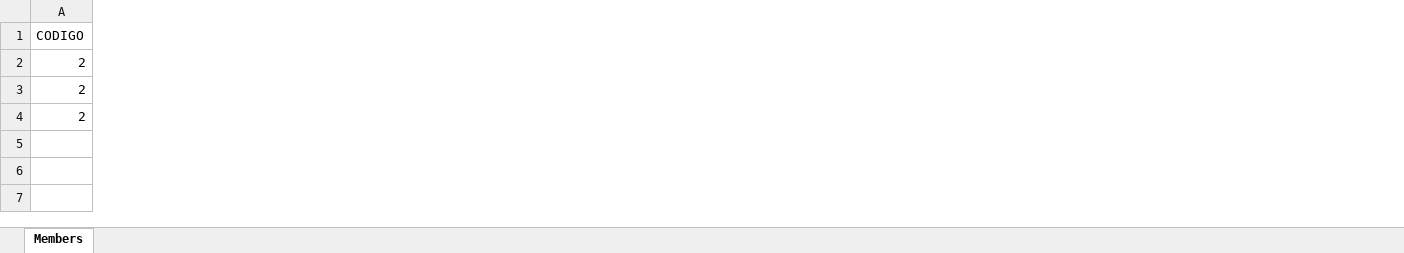
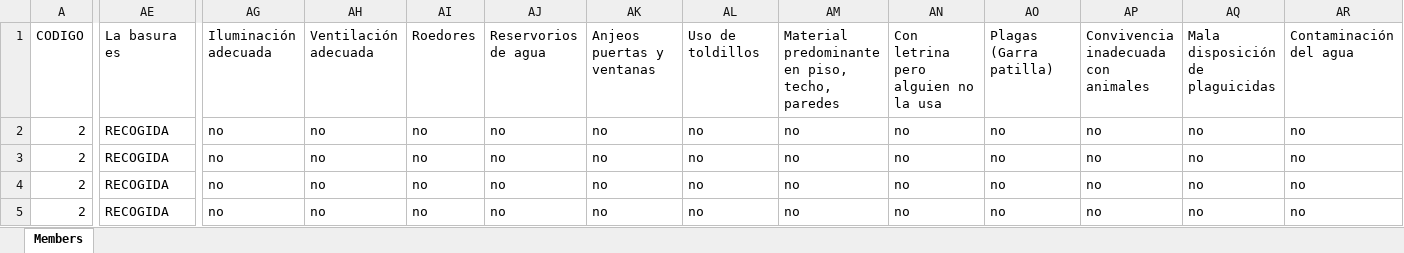
Before and after one commit to camiloruizvidal/sicp, an Excel workbook: controller/ficha_familiar.xlsx, sheet Members, drawn as a sheet; only a part is shown, gaps mark what is left out; values as stored, in another font and other column widths than the file's, no borders; rows hold the shown columns only; the diff covers the shown part only; the diff names each change by its address in the sheet, - before the commit and + after, or states it on an @@ line.

```diff
--- a/controller/ficha_familiar.xlsx (sheet Members)
+++ b/controller/ficha_familiar.xlsx (sheet Members)
+column AE, rows 1-4: La basura es | RECOGIDA | RECOGIDA | RECOGIDA
+column AG, rows 1-4: Iluminación adecuada | no | no | no
+column AH, rows 1-4: Ventilación adecuada | no | no | no
+column AI, rows 1-4: Roedores | no | no | no
+column AJ, rows 1-4: Reservorios de agua | no | no | no
+column AK, rows 1-4: Anjeos puertas y ventanas | no | no | no
+column AL, rows 1-4: Uso de toldillos | no | no | no
+column AM, rows 1-4: Material predominante en piso, techo, paredes | no | no | no
+column AN, rows 1-4: Con letrina pero alguien no la usa | no | no | no
+column AO, rows 1-4: Plagas (Garra patilla) | no | no | no
+column AP, rows 1-4: Convivencia inadecuada con animales | no | no | no
+column AQ, rows 1-4: Mala disposición de plaguicidas | no | no | no
+column AR, rows 1-4: Contaminación del agua | no | no | no
+row 5: 2 | RECOGIDA | no | no | no | no | no | no | no | no | no | no | no | no
```
Also changed, not shown: 5 added columns, 17 removed columns and 32 edited cells elsewhere in this sheet, 2 other files.
